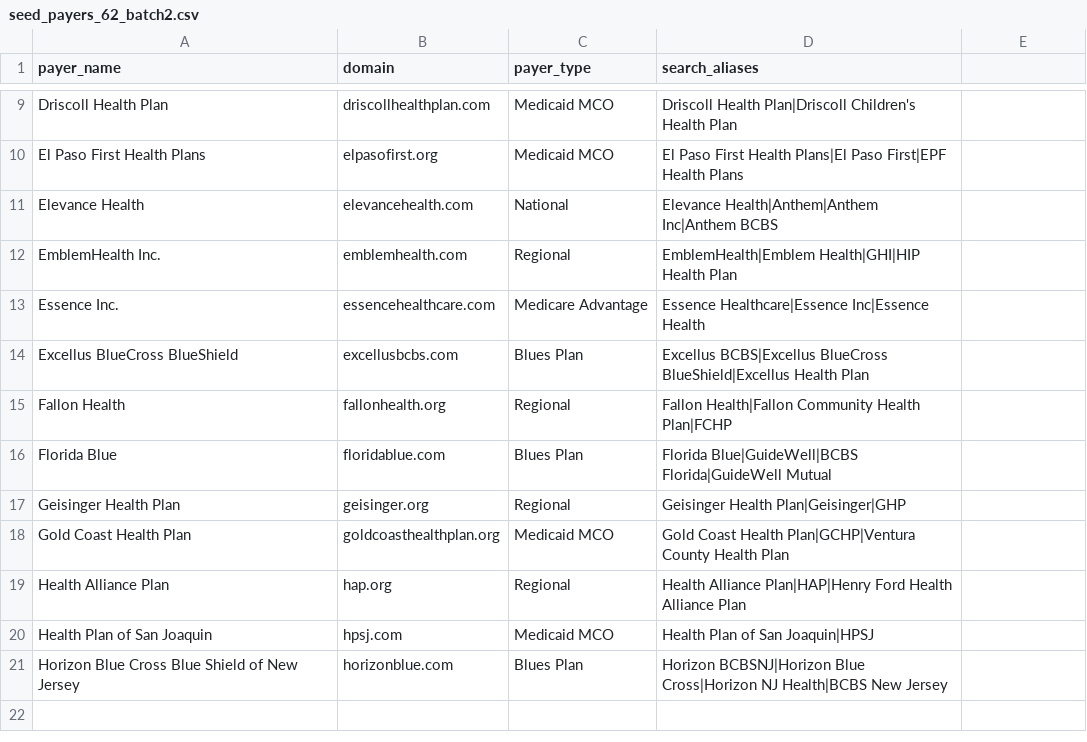
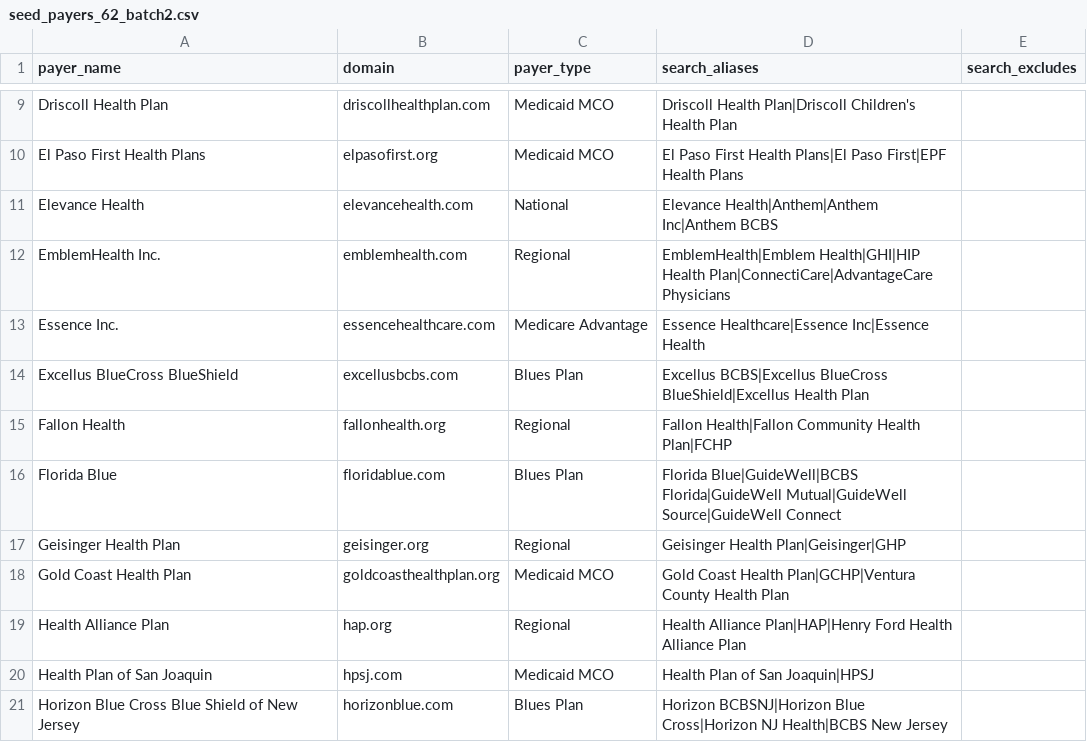
Before and after one commit to amiiiirsaman/Payer_Salesforce, a CSV file: data/seed_payers_62_batch2.csv, drawn as a sheet; only a part is shown, gaps mark what is left out; the diff names each change by its address in the sheet, - before the commit and + after, or states it on an @@ line.

```diff
--- a/data/seed_payers_62_batch2.csv
+++ b/data/seed_payers_62_batch2.csv
-E1: (empty)
+E1: search_excludes
-D12 (search_aliases): …Health|GHI|HIP Health Plan
+D12 (search_aliases): …Health|GHI|HIP Health Plan|ConnectiCare|AdvantageCare Physicians
-D16 (search_aliases): …Blue|GuideWell|BCBS Florida|GuideWell Mutual
+D16 (search_aliases): …Blue|GuideWell|BCBS Florida|GuideWell Mutual|GuideWell Source|GuideWell Connect
```
Also changed, not shown: data/seed_payers.csv, data/seed_payers_62.csv, 9 other files.
